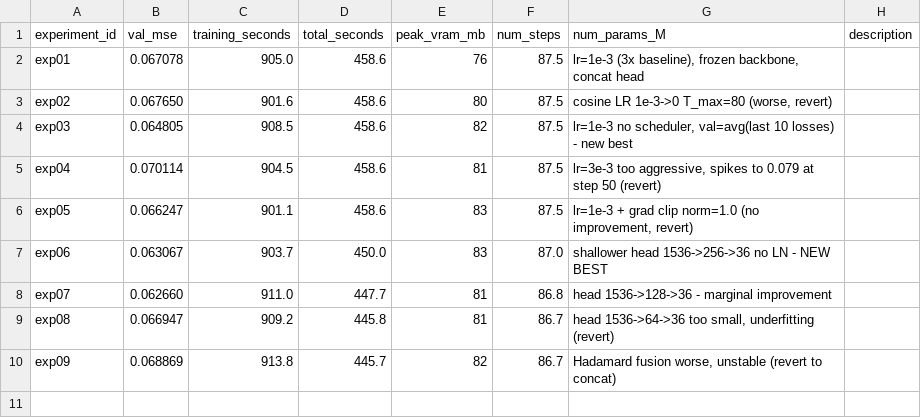
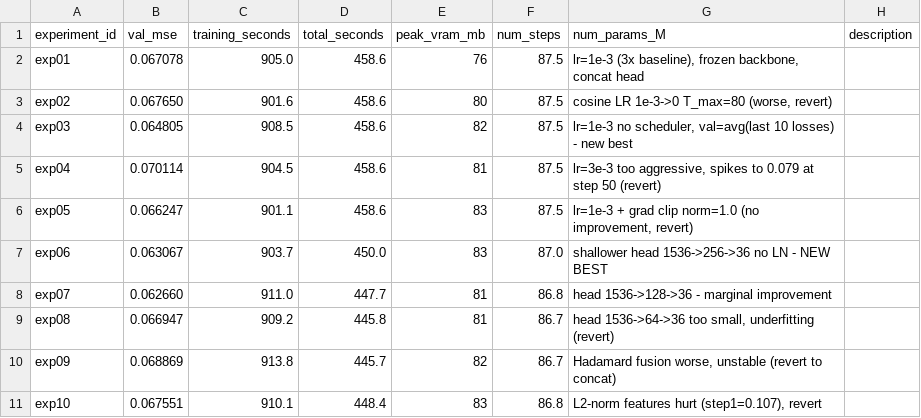
Before and after one commit to fringewidth/ready-player-you, a TSV file: training/autoresearch/results.tsv, drawn as a sheet.

```diff
--- a/training/autoresearch/results.tsv
+++ b/training/autoresearch/results.tsv
@@ -10 +10,2 @@ exp08	0.066947	909.2	445.8	81	86.7	head 1536->64->36 too small, underfitting (re
 exp09	0.068869	913.8	445.7	82	86.7	Hadamard fusion worse, unstable (revert to concat)
+exp10	0.067551	910.1	448.4	83	86.8	L2-norm features hurt (step1=0.107), revert
```
Also changed, not shown: 1 other file.
